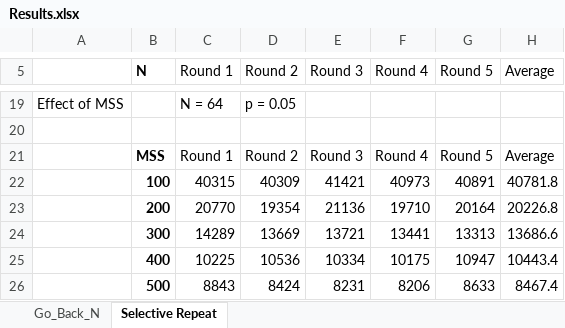
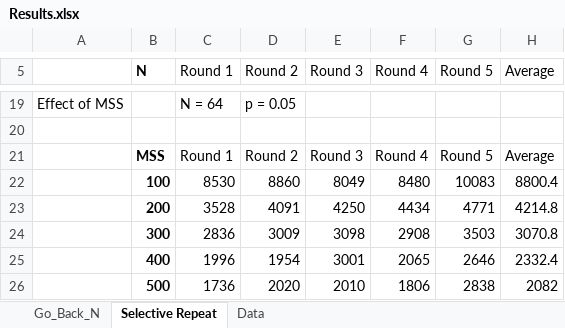
Before and after one commit to tyagiarpit/FTP_Client_Server, an Excel workbook: Results.xlsx, sheet Selective Repeat, drawn as a sheet; only a part is shown, gaps mark what is left out; values as stored, in another font and other column widths than the file's, no borders; charts and pictures and table styles not drawn; the diff covers the shown part only; the diff names each change by its address in the sheet, - before the commit and + after, or states it on an @@ line.

```diff
--- a/Results.xlsx (sheet Selective Repeat)
+++ b/Results.xlsx (sheet Selective Repeat)
+sheet tab: Data
-C22 (Round 1): 40315
+C22 (Round 1): 8530
-D22 (Round 2): 40309
+D22 (Round 2): 8860
-E22 (Round 3): 41421
+E22 (Round 3): 8049
-F22 (Round 4): 40973
+F22 (Round 4): 8480
-G22 (Round 5): 40891
+G22 (Round 5): 10083
-H22 (Average): 40781.8
+H22 (Average): 8800.4
-C23 (Round 1): 20770
+C23 (Round 1): 3528
-D23 (Round 2): 19354
+D23 (Round 2): 4091
-E23 (Round 3): 21136
+E23 (Round 3): 4250
-F23 (Round 4): 19710
+F23 (Round 4): 4434
-G23 (Round 5): 20164
+G23 (Round 5): 4771
-H23 (Average): 20226.8
+H23 (Average): 4214.8
-C24 (Round 1): 14289
+C24 (Round 1): 2836
-D24 (Round 2): 13669
+D24 (Round 2): 3009
-E24 (Round 3): 13721
+E24 (Round 3): 3098
-F24 (Round 4): 13441
+F24 (Round 4): 2908
-G24 (Round 5): 13313
+G24 (Round 5): 3503
-H24 (Average): 13686.6
+H24 (Average): 3070.8
-C25 (Round 1): 10225
+C25 (Round 1): 1996
-D25 (Round 2): 10536
+D25 (Round 2): 1954
-E25 (Round 3): 10334
+E25 (Round 3): 3001
-F25 (Round 4): 10175
+F25 (Round 4): 2065
-G25 (Round 5): 10947
+G25 (Round 5): 2646
-H25 (Average): 10443.4
+H25 (Average): 2332.4
-C26 (Round 1): 8843
+C26 (Round 1): 1736
-D26 (Round 2): 8424
+D26 (Round 2): 2020
-E26 (Round 3): 8231
+E26 (Round 3): 2010
-F26 (Round 4): 8206
+F26 (Round 4): 1806
-G26 (Round 5): 8633
+G26 (Round 5): 2838
-H26 (Average): 8467.4
+H26 (Average): 2082
```
Also changed, not shown: 156 edited cells elsewhere in this sheet, sheet Go_Back_N, charts or pictures, 20 other files.
